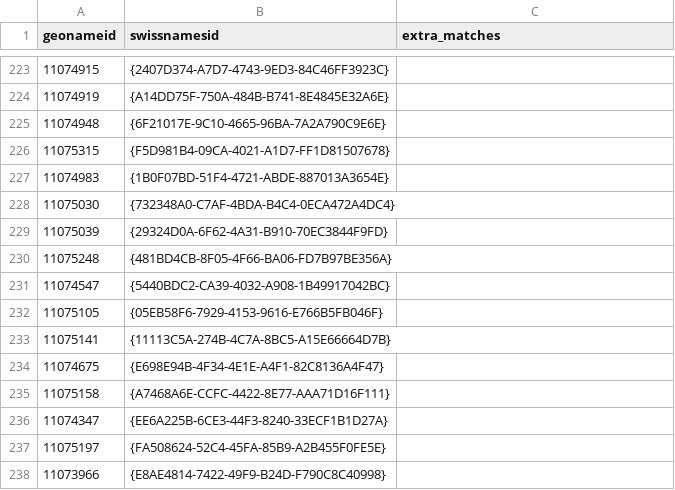
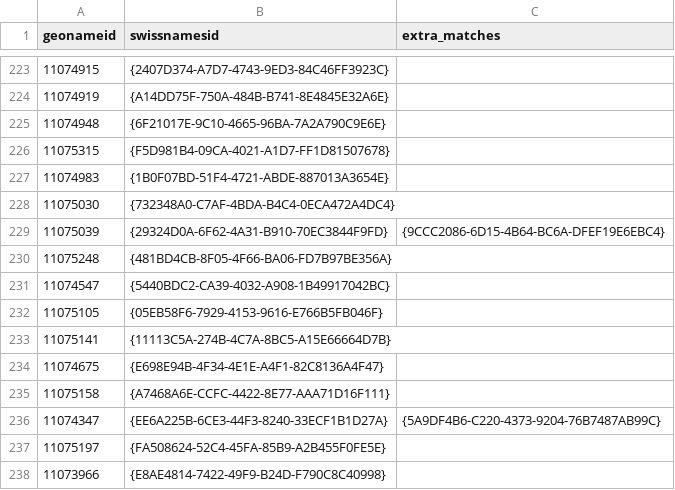
Before and after one commit to eacheson/swiss-gazetteer-matching, a CSV file: data/annotated_sample.csv, drawn as a sheet; only a part is shown, gaps mark what is left out.

Commit message:
found two extra matches that were previously missed

```diff
--- a/data/annotated_sample.csv
+++ b/data/annotated_sample.csv
@@ -228,3 +228,3 @@ geonameid	swissnamesid	extra_matches
 11075030	{732348A0-C7AF-4BDA-B4C4-0ECA472A4DC4}	
-11075039	{29324D0A-6F62-4A31-B910-70EC3844F9FD}	
+11075039	{29324D0A-6F62-4A31-B910-70EC3844F9FD}	{9CCC2086-6D15-4B64-BC6A-DFEF19E6EBC4}
 11075248	{481BD4CB-8F05-4F66-BA06-FD7B97BE356A}	
@@ -235,3 +235,3 @@ geonameid	swissnamesid	extra_matches
 11075158	{A7468A6E-CCFC-4422-8E77-AAA71D16F111}	
-11074347	{EE6A225B-6CE3-44F3-8240-33ECF1B1D27A}	
+11074347	{EE6A225B-6CE3-44F3-8240-33ECF1B1D27A}	{5A9DF4B6-C220-4373-9204-76B7487AB99C}
 11075197	{FA508624-52C4-45FA-85B9-A2B455F0FE5E}	
```
